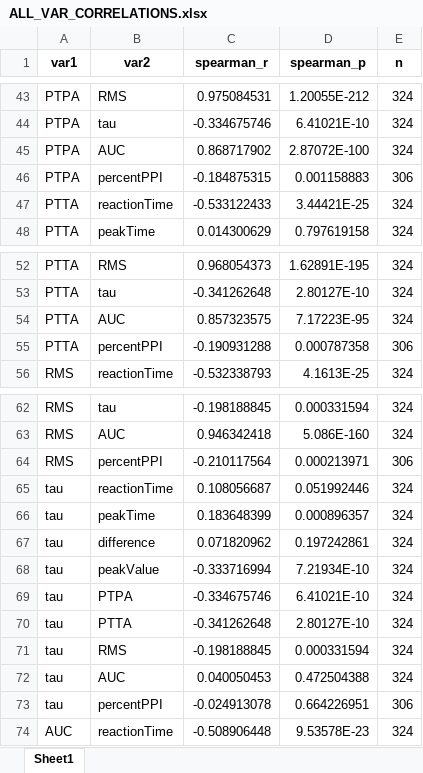
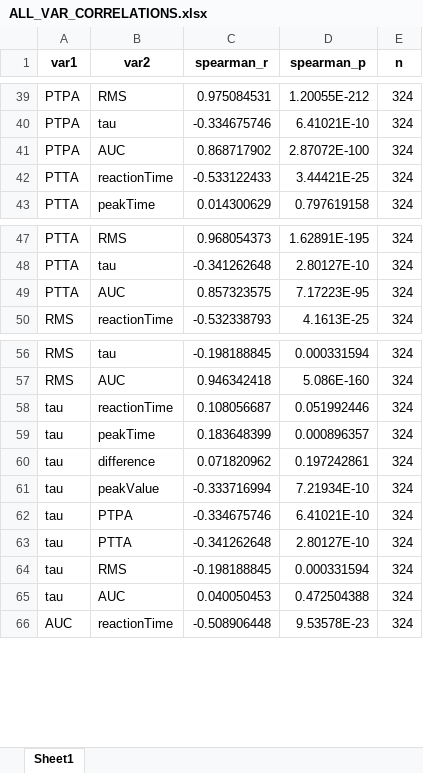
Before and after one commit to Lara-Kolb/Startle-Response-Analysis, an Excel workbook: Tester Results/ALL_VAR_CORRELATIONS.xlsx, sheet Sheet1, drawn as a sheet; only a part is shown, gaps mark what is left out; values as stored, in another font and other column widths than the file's, no borders; the diff covers the shown part only; the diff names each change by its address in the sheet, - before the commit and + after, or states it on an @@ line.

```diff
--- a/Tester Results/ALL_VAR_CORRELATIONS.xlsx (sheet Sheet1)
+++ b/Tester Results/ALL_VAR_CORRELATIONS.xlsx (sheet Sheet1)
-row 46: PTPA | percentPPI | -0.184875315 | 0.001158883 | 306
-row 55: PTTA | percentPPI | -0.190931288 | 0.000787358 | 306
-row 64: RMS | percentPPI | -0.210117564 | 0.000213971 | 306
-row 73: tau | percentPPI | -0.024913078 | 0.664226951 | 306
```
Also changed, not shown: 14 removed rows elsewhere in this sheet, Tester Results/CORRELATIONS_BY_SEX_DATE.xlsx, Tester Results/INTRATRIAL_DIFFERENCES_SIGNIFICANT.xlsx, 38 other files.
